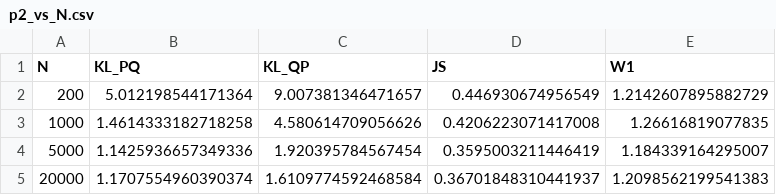
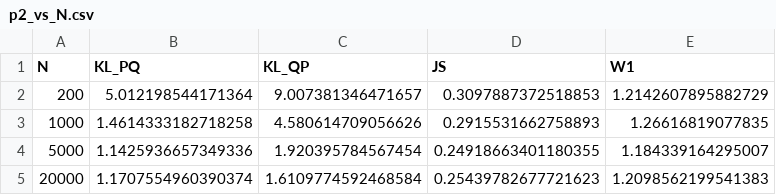
Before and after one commit to amnessa/MMI_714_generative_models, a CSV file: homeworks/homework1/outputs/p2_vs_N.csv, drawn as a sheet.

Commit message:
Add homework outputs and slides; update metrics and methods
- Added Cagdas Guven's Homework 1 PDF.
- Updated methods.txt to reflect the use of natural log for JS and KL metrics.
- Modified p2_metrics.csv to correct JS values for bin counts.
- Adjusted p2_vs_N.csv to update JS values for varying N.
- Revised p3_metrics.csv to correct JS value for W1-large_JS-small case.
- Updated p5_vs_N.png with new output.
- Added new slides: "Density Concepts" and "MMI714-Week05-Norm-Flows".

```diff
--- a/homeworks/homework1/outputs/p2_vs_N.csv
+++ b/homeworks/homework1/outputs/p2_vs_N.csv
@@ -1,5 +1,5 @@
 N,KL_PQ,KL_QP,JS,W1
-200,5.012198544171364,9.007381346471657,0.446930674956549,1.2142607895882729
-1000,1.4614333182718258,4.580614709056626,0.4206223071417008,1.26616819077835
-5000,1.1425936657349336,1.920395784567454,0.3595003211446419,1.184339164295007
-20000,1.1707554960390374,1.6109774592468584,0.36701848310441937,1.2098562199541383
+200,5.012198544171364,9.007381346471657,0.3097887372518853,1.2142607895882729
+1000,1.4614333182718258,4.580614709056626,0.2915531662758893,1.26616819077835
+5000,1.1425936657349336,1.920395784567454,0.24918663401180355,1.184339164295007
+20000,1.1707554960390374,1.6109774592468584,0.25439782677721623,1.2098562199541383
```
Also changed, not shown: homeworks/homework1/outputs/p2_metrics.csv, homeworks/homework1/outputs/p3_metrics.csv, 6 other files.
